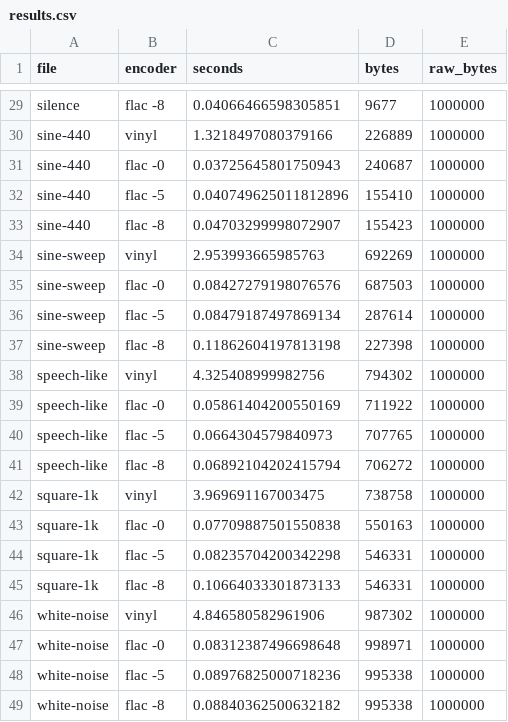
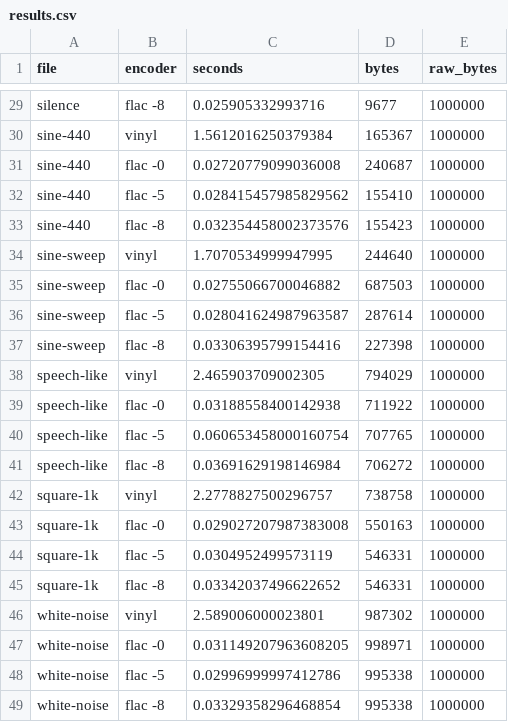
Before and after one commit to ilyasergey/vinyl, a CSV file: bench/results.csv, drawn as a sheet; only a part is shown, gaps mark what is left out; the diff covers the shown part only; the diff names each change by its address in the sheet, - before the commit and + after, or states it on an @@ line.

```diff
--- a/bench/results.csv
+++ b/bench/results.csv
-C29 (seconds): 0.04066466598305851
+C29 (seconds): 0.025905332993716
-C30 (seconds): 1.3218497080379166
+C30 (seconds): 1.5612016250379384
-D30 (bytes): 226889
+D30 (bytes): 165367
-C31 (seconds): 0.03725645801750943
+C31 (seconds): 0.02720779099036008
-C32 (seconds): 0.040749625011812896
+C32 (seconds): 0.028415457985829562
-C33 (seconds): 0.04703299998072907
+C33 (seconds): 0.032354458002373576
-C34 (seconds): 2.953993665985763
+C34 (seconds): 1.7070534999947995
-D34 (bytes): 692269
+D34 (bytes): 244640
-C35 (seconds): 0.08427279198076576
+C35 (seconds): 0.02755066700046882
-C36 (seconds): 0.08479187497869134
+C36 (seconds): 0.028041624987963587
-C37 (seconds): 0.11862604197813198
+C37 (seconds): 0.03306395799154416
-C38 (seconds): 4.325408999982756
+C38 (seconds): 2.465903709002305
-D38 (bytes): 794302
+D38 (bytes): 794029
-C39 (seconds): 0.05861404200550169
+C39 (seconds): 0.03188558400142938
-C40 (seconds): 0.0664304579840973
+C40 (seconds): 0.060653458000160754
-C41 (seconds): 0.06892104202415794
+C41 (seconds): 0.03691629198146984
-C42 (seconds): 3.969691167003475
+C42 (seconds): 2.2778827500296757
-C43 (seconds): 0.07709887501550838
+C43 (seconds): 0.029027207987383008
-C44 (seconds): 0.08235704200342298
+C44 (seconds): 0.0304952499573119
-C45 (seconds): 0.10664033301873133
+C45 (seconds): 0.03342037496622652
-C46 (seconds): 4.846580582961906
+C46 (seconds): 2.589006000023801
-C47 (seconds): 0.08312387496698648
+C47 (seconds): 0.031149207963608205
-C48 (seconds): 0.08976825000718236
+C48 (seconds): 0.02996999997412786
-C49 (seconds): 0.08840362500632182
+C49 (seconds): 0.03329358296468854
```
Also changed, not shown: 29 edited cells elsewhere in this file, 4 other files.
